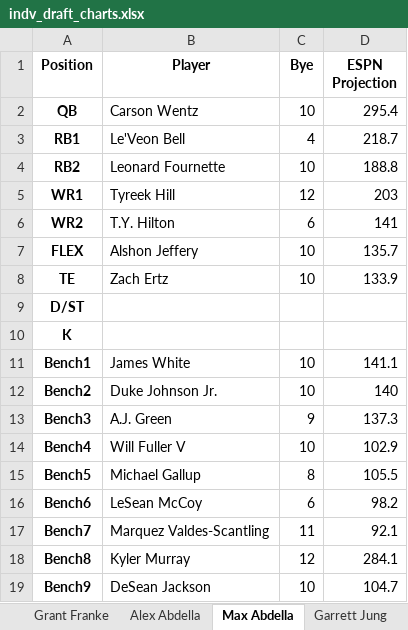
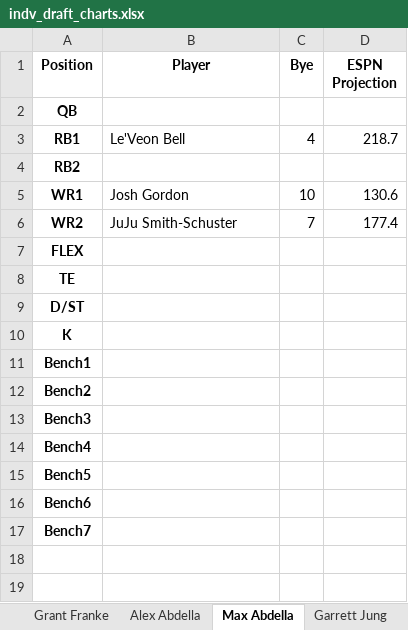
Before and after one commit to benderas7/sjp-ff, an Excel workbook: 2019/indv_draft_charts.xlsx, sheet Max Abdella, drawn as a sheet; values as stored, in another font and other column widths than the file's, no borders; the diff names each change by its address in the sheet, - before the commit and + after, or states it on an @@ line.

```diff
--- a/2019/indv_draft_charts.xlsx (sheet Max Abdella)
+++ b/2019/indv_draft_charts.xlsx (sheet Max Abdella)
-B2 (Player): Carson Wentz
+B2 (Player): (empty)
-C2 (Bye): 10
+C2 (Bye): (empty)
-D2 (ESPN Projection): 295.4
+D2 (ESPN Projection): (empty)
-B4 (Player): Leonard Fournette
+B4 (Player): (empty)
-C4 (Bye): 10
+C4 (Bye): (empty)
-D4 (ESPN Projection): 188.8
+D4 (ESPN Projection): (empty)
-B5 (Player): Tyreek Hill
+B5 (Player): Josh Gordon
-C5 (Bye): 12
+C5 (Bye): 10
-D5 (ESPN Projection): 203
+D5 (ESPN Projection): 130.6
-B6 (Player): T.Y. Hilton
+B6 (Player): JuJu Smith-Schuster
-C6 (Bye): 6
+C6 (Bye): 7
-D6 (ESPN Projection): 141
+D6 (ESPN Projection): 177.4
-B7 (Player): Alshon Jeffery
+B7 (Player): (empty)
-C7:C8 (Bye): 10
+C7:C8 (Bye): (empty)
-D7 (ESPN Projection): 135.7
+D7 (ESPN Projection): (empty)
-B8 (Player): Zach Ertz
+B8 (Player): (empty)
-D8 (ESPN Projection): 133.9
+D8 (ESPN Projection): (empty)
-B11 (Player): James White
+B11 (Player): (empty)
-C11:C12 (Bye): 10
+C11:C12 (Bye): (empty)
-D11 (ESPN Projection): 141.1
+D11 (ESPN Projection): (empty)
-B12 (Player): Duke Johnson Jr.
+B12 (Player): (empty)
-D12 (ESPN Projection): 140
+D12 (ESPN Projection): (empty)
-B13 (Player): A.J. Green
+B13 (Player): (empty)
-C13 (Bye): 9
+C13 (Bye): (empty)
-D13 (ESPN Projection): 137.3
+D13 (ESPN Projection): (empty)
-B14 (Player): Will Fuller V
+B14 (Player): (empty)
-C14 (Bye): 10
+C14 (Bye): (empty)
-D14 (ESPN Projection): 102.9
+D14 (ESPN Projection): (empty)
-B15 (Player): Michael Gallup
+B15 (Player): (empty)
-C15 (Bye): 8
+C15 (Bye): (empty)
-D15 (ESPN Projection): 105.5
+D15 (ESPN Projection): (empty)
-B16 (Player): LeSean McCoy
+B16 (Player): (empty)
-C16 (Bye): 6
+C16 (Bye): (empty)
-D16 (ESPN Projection): 98.2
+D16 (ESPN Projection): (empty)
-B17 (Player): Marquez Valdes-Scantling
+B17 (Player): (empty)
-C17 (Bye): 11
+C17 (Bye): (empty)
-D17 (ESPN Projection): 92.1
+D17 (ESPN Projection): (empty)
-row 18: Bench8 | Kyler Murray | 12 | 284.1
-row 19: Bench9 | DeSean Jackson | 10 | 104.7
```
Also changed, not shown: sheet Andrew Bender, sheet Garrett Jung, sheet Joe Schwieters, sheet Alex Abdella, sheet Grant Franke, sheet Andrew McGee, 1 more sheet, 2019/draft_results.xlsx, 2019/indv_draft_results.xlsx, 7 other files.
